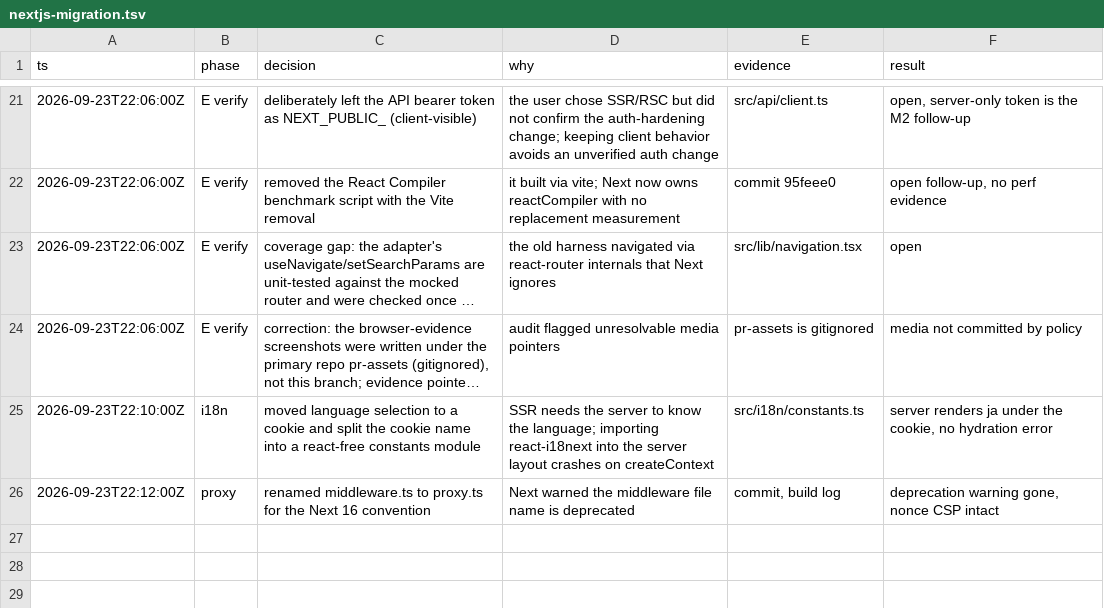
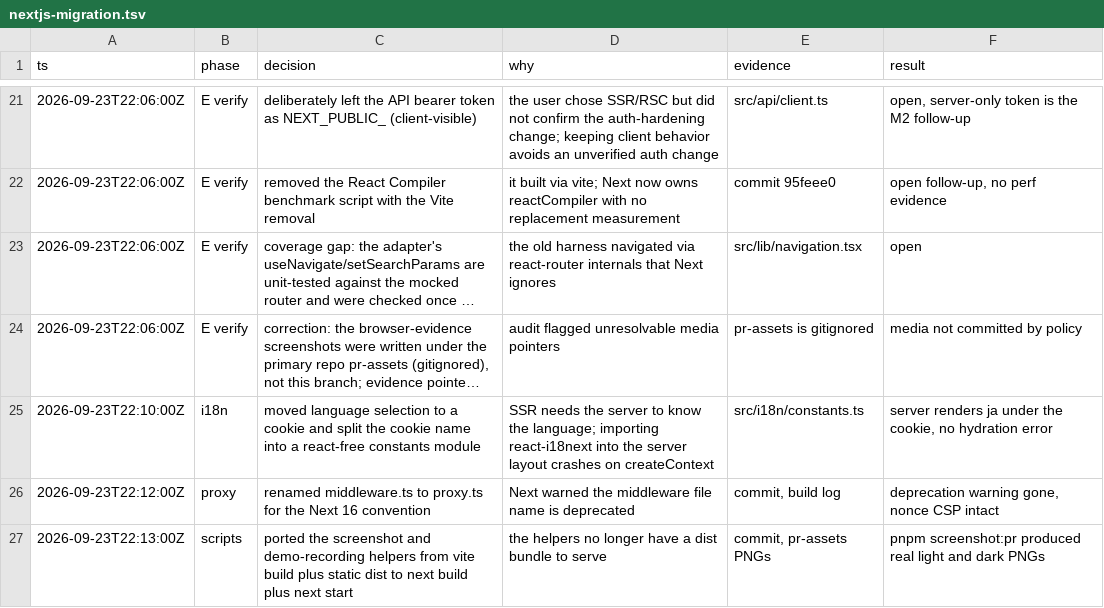
Before and after one commit to Moistbobo/vrc-world-dashboard, a TSV file: .audit/nextjs-migration.tsv, drawn as a sheet; only a part is shown, gaps mark what is left out; long unchanged cells end in ….

Commit message:
docs(next): log the script port

```diff
--- a/.audit/nextjs-migration.tsv
+++ b/.audit/nextjs-migration.tsv
@@ -26 +26,2 @@ ts	phase	decision	why	evidence	result
 2026-09-23T22:12:00Z	proxy	renamed middleware.ts to proxy.ts for the Next 16 convention	Next warned the middleware file name is deprecated	commit, build log	deprecation warning gone, nonce CSP intact
+2026-09-23T22:13:00Z	scripts	ported the screenshot and demo-recording helpers from vite build plus static dist to next build plus next start	the helpers no longer have a dist bundle to serve	commit, pr-assets PNGs	pnpm screenshot:pr produced real light and dark PNGs
```
